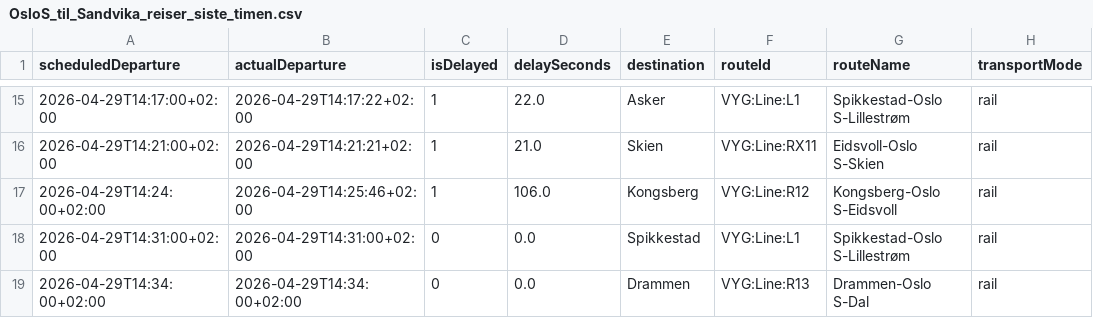
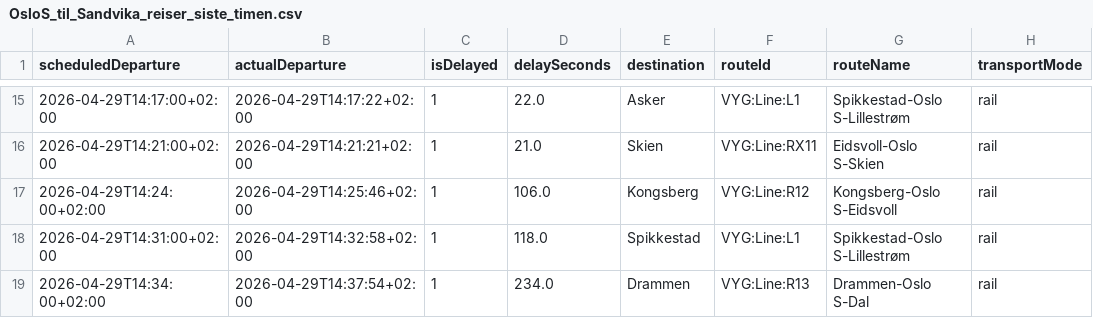
Before and after one commit to simenoddenhansen/togtider, a CSV file: reiser_oslo_sandvika/OsloS_til_Sandvika_reiser_siste_timen.csv, drawn as a sheet; only a part is shown, gaps mark what is left out; the diff names each change by its address in the sheet, - before the commit and + after, or states it on an @@ line.

```diff
--- a/reiser_oslo_sandvika/OsloS_til_Sandvika_reiser_siste_timen.csv
+++ b/reiser_oslo_sandvika/OsloS_til_Sandvika_reiser_siste_timen.csv
-B18 (actualDeparture): 2026-04-29T14:31:00+02:00
+B18 (actualDeparture): 2026-04-29T14:32:58+02:00
-C18:C19 (isDelayed): 0
+C18:C19 (isDelayed): 1
-D18 (delaySeconds): 0.0
+D18 (delaySeconds): 118.0
-B19 (actualDeparture): 2026-04-29T14:34:00+02:00
+B19 (actualDeparture): 2026-04-29T14:37:54+02:00
-D19 (delaySeconds): 0.0
+D19 (delaySeconds): 234.0
```
Also changed, not shown: 2 other files.
